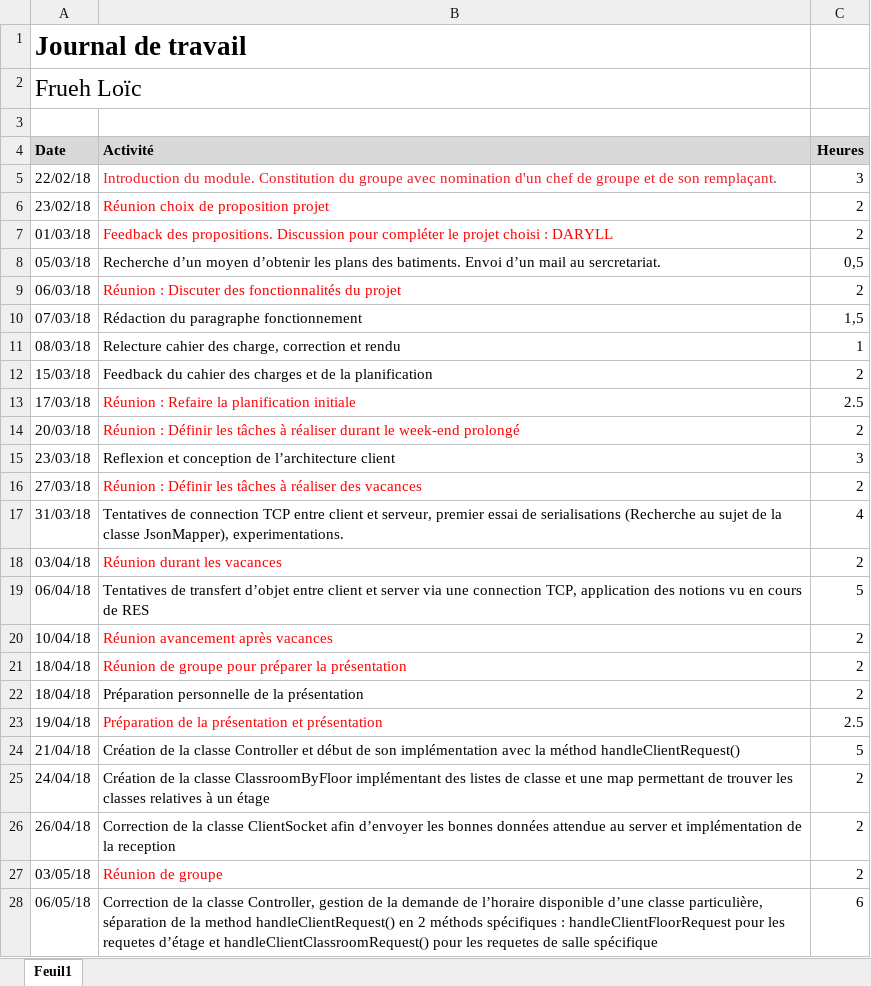
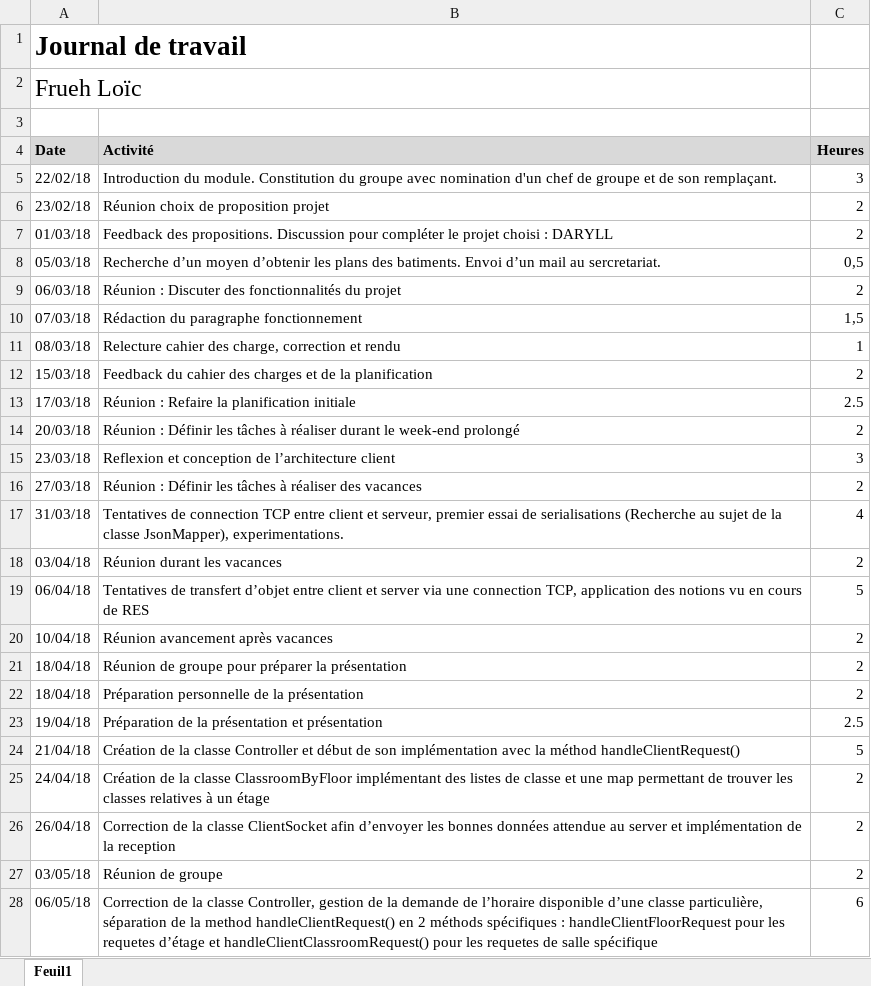
Before and after one commit to Nyahon/PRO, an Excel workbook: JournalTravail/Journal_Travail_Frueh.xlsx, sheet Feuil1, drawn as a sheet; only a part is shown; values as stored, in another font and other column widths than the file's, no borders; the diff covers the shown part only; the diff names each change by its address in the sheet, - before the commit and + after, or states it on an @@ line.

```diff
--- a/JournalTravail/Journal_Travail_Frueh.xlsx (sheet Feuil1)
+++ b/JournalTravail/Journal_Travail_Frueh.xlsx (sheet Feuil1)
-B5 text colour: #ED1C24
+B5 text colour: black
-B6:B7 text colour: #FF0000
+B6:B7 text colour: black
-B9 text colour: #FF0000
+B9 text colour: black
-B13:B14 text colour: #FF0000
+B13:B14 text colour: black
-B16 text colour: #FF0000
+B16 text colour: black
-B18 text colour: #FF0000
+B18 text colour: black
-B20:B21 text colour: #FF0000
+B20:B21 text colour: black
-B23 text colour: #FF0000
+B23 text colour: black
-B27 text colour: #FF0000
+B27 text colour: black
```
Also changed, not shown: cell formats elsewhere in this sheet, JournalTravail/Journal_Travail_Gallay.xlsx, JournalTravail/Journal_Travail_Muaremi.xlsx, 9 other files.
